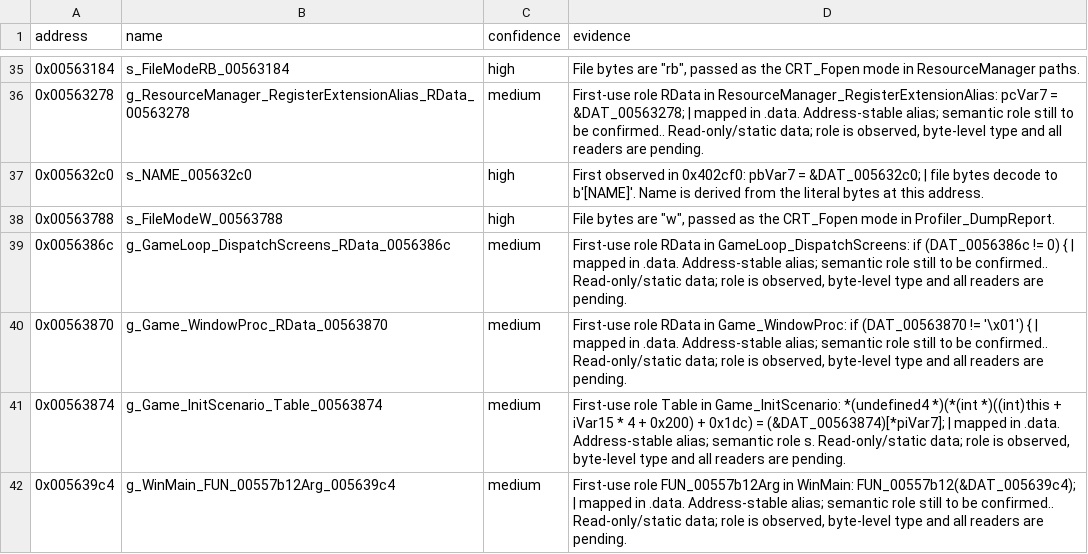
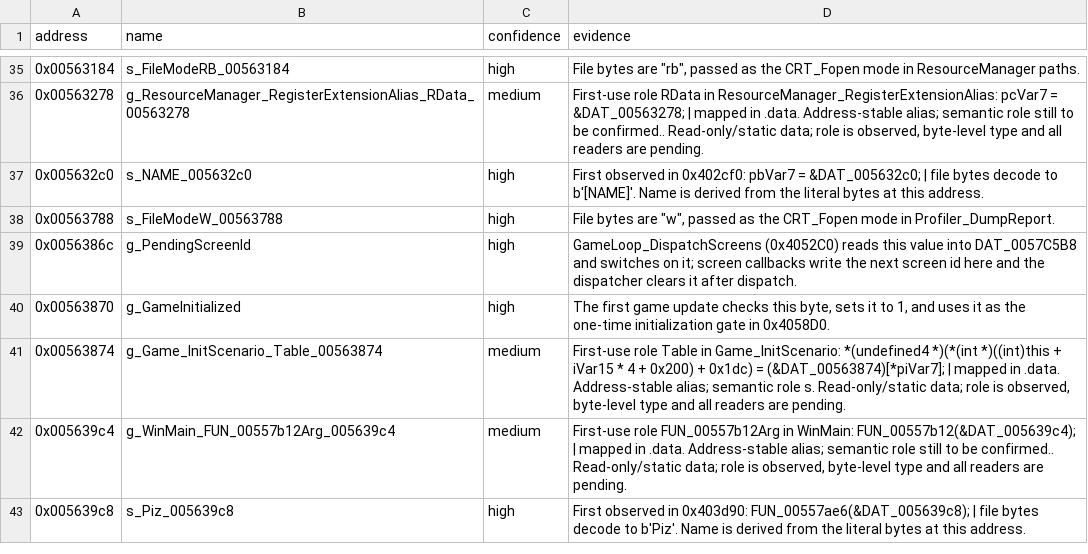
Before and after one commit to zgredex/openpizza2, a CSV file: decompiled_fastfood2_named_v2/data_symbols.csv, drawn as a sheet; only a part is shown, gaps mark what is left out; the shorter side is filled out with more unchanged rows.

Commit message:
Audit pending-screen and initialization globals

```diff
--- a/decompiled_fastfood2_named_v2/data_symbols.csv
+++ b/decompiled_fastfood2_named_v2/data_symbols.csv
@@ -38,4 +38,4 @@ address,name,confidence,evidence
 0x00563788,s_FileModeW_00563788,high,"File bytes are ""w"", passed as the CRT_Fopen mode in Profiler_DumpReport."
-0x0056386c,g_GameLoop_DispatchScreens_RData_0056386c,medium,"First-use role RData in GameLoop_DispatchScreens: if (DAT_0056386c != 0) { | mapped in .data. Address-stable alias; semantic role still to be confirmed.. Read-only/static data; role is observed, byte-level type and all readers are pending."
-0x00563870,g_Game_WindowProc_RData_00563870,medium,"First-use role RData in Game_WindowProc: if (DAT_00563870 != '\x01') { | mapped in .data. Address-stable alias; semantic role still to be confirmed.. Read-only/static data; role is observed, byte-level type and all readers are pending."
+0x0056386c,g_PendingScreenId,high,GameLoop_DispatchScreens (0x4052C0) reads this value into DAT_0057C5B8 and switches on it; screen callbacks write the next screen id here and the dispatcher clears it after dispatch.
+0x00563870,g_GameInitialized,high,"The first game update checks this byte, sets it to 1, and uses it as the one-time initialization gate in 0x4058D0."
 0x00563874,g_Game_InitScenario_Table_00563874,medium,"First-use role Table in Game_InitScenario: *(undefined4 *)(*(int *)((int)this + iVar15 * 4 + 0x200) + 0x1dc) = (&DAT_00563874)[*piVar7]; | mapped in .data. Address-stable alias; semantic role s. Read-only/static data; role is observed, byte-level type and all readers are pending."
```
